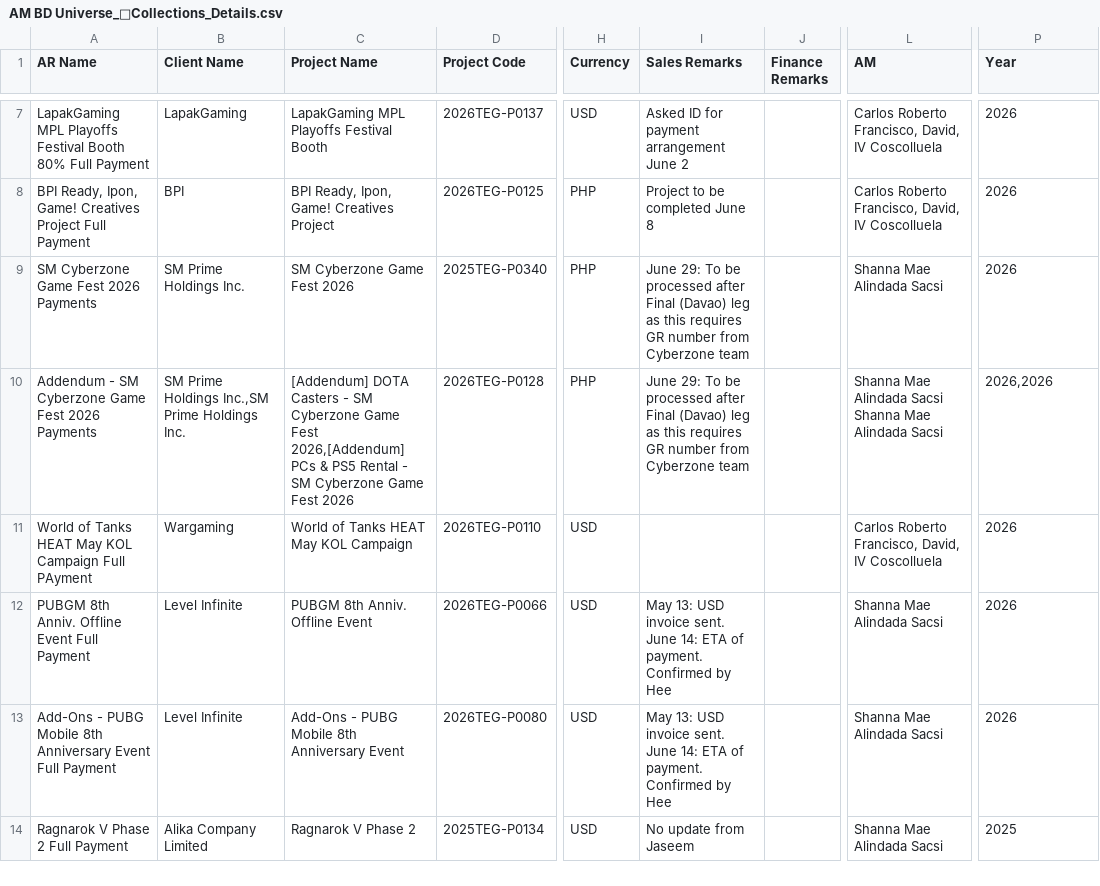
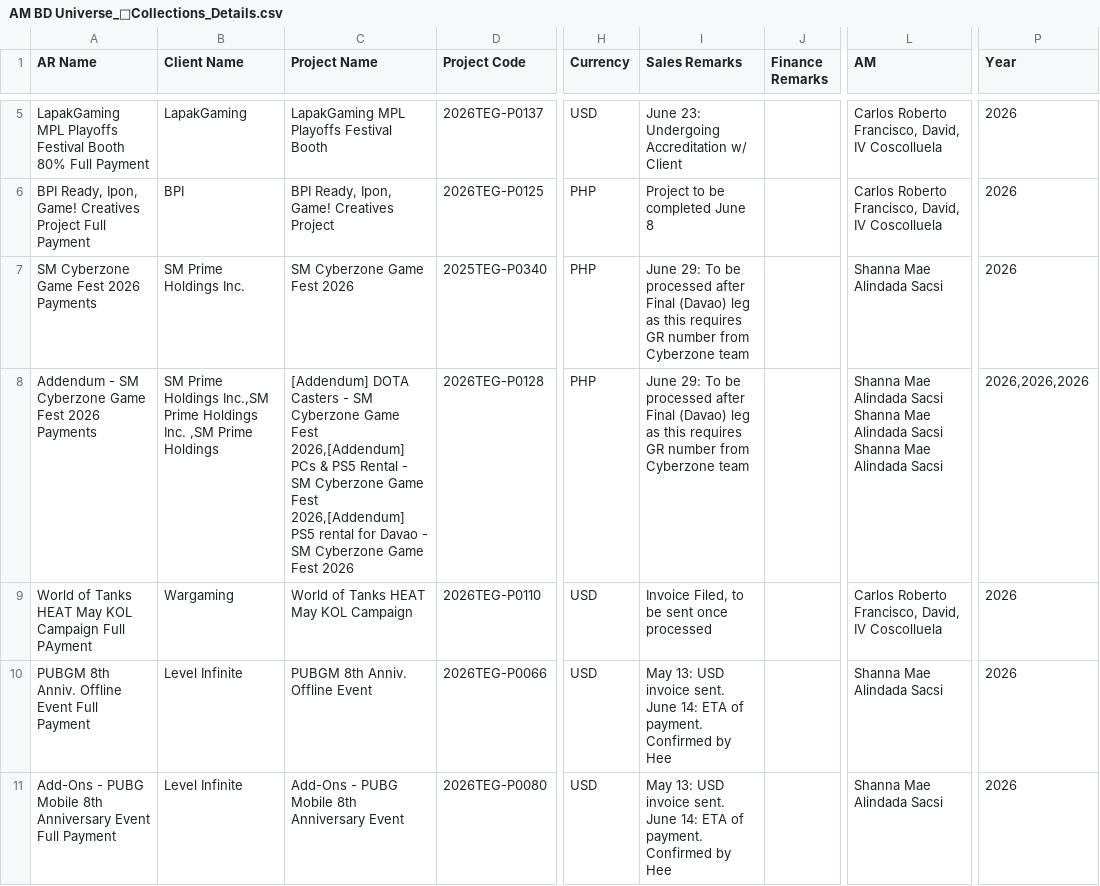
Before and after one commit to mineski-aj/Cashflow, a CSV file: AM BD Universe_💸Collections_Details.csv, drawn as a sheet; only a part is shown, gaps mark what is left out; the shorter side is filled out with more unchanged rows; addresses are those after the commit; ↵ is a line break in a cell; the diff covers the shown part only; the diff names each change by its address in the sheet, - before the commit and + after, or states it on an @@ line.

Commit message:
udpated full year, updated forecast with supabase

```diff
--- a/AM BD Universe_💸Collections_Details.csv
+++ b/AM BD Universe_💸Collections_Details.csv
-I5 (Sales Remarks): Asked ID for payment arrangement June 2
+I5 (Sales Remarks): June 23: Undergoing Accreditation w/ Client
-B8 (Client Name): …Holdings Inc.
+B8 (Client Name): …Holdings Inc. ,SM Prime Holdings
-C8 (Project Name): …Game Fest 2026
+C8 (Project Name): …Game Fest 2026,[Addendum] PS5 rental for Davao - SM Cyberzone Game Fest 2026
-L8 (AM): …Alindada Sacsi
+L8 (AM): …Alindada Sacsi ↵ Shanna Mae Alindada Sacsi
-P8 (Year): 2026,2026
+P8 (Year): 2026,2026,2026
-I9 (Sales Remarks): (empty)
+I9 (Sales Remarks): Invoice Filed, to be sent once processed
```
Also changed, not shown: 4 added rows, 3 removed rows and 15 edited cells elsewhere in this file, 3 other files.
